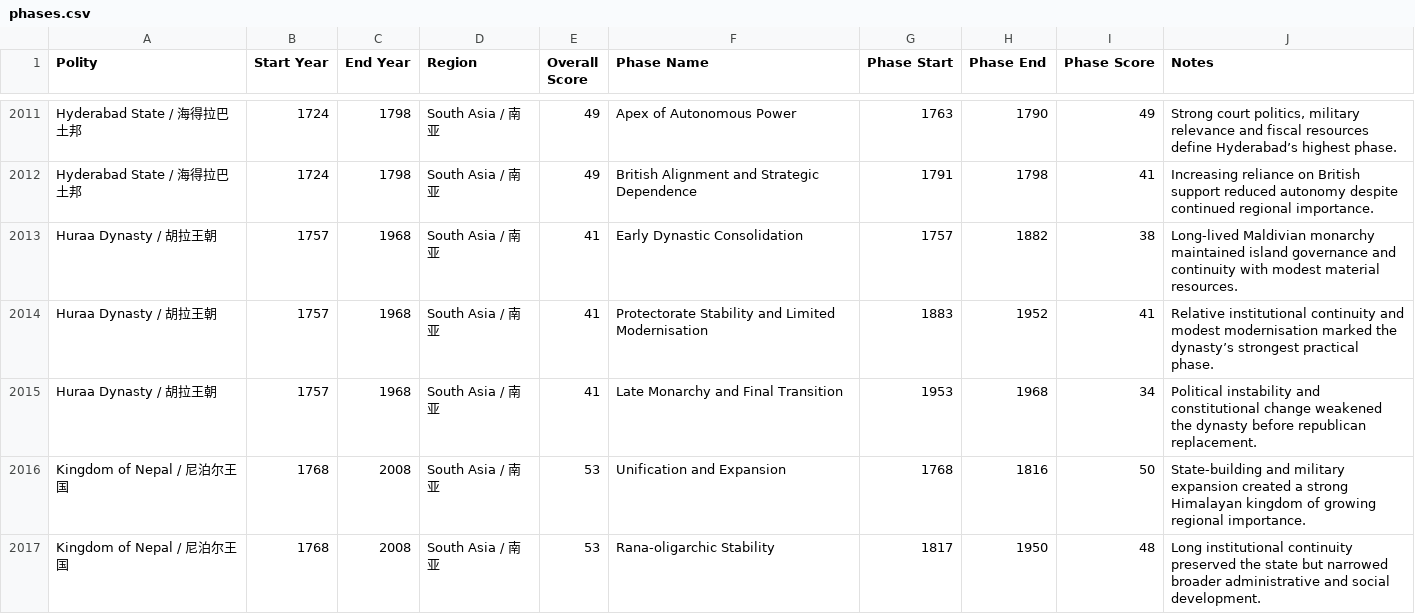
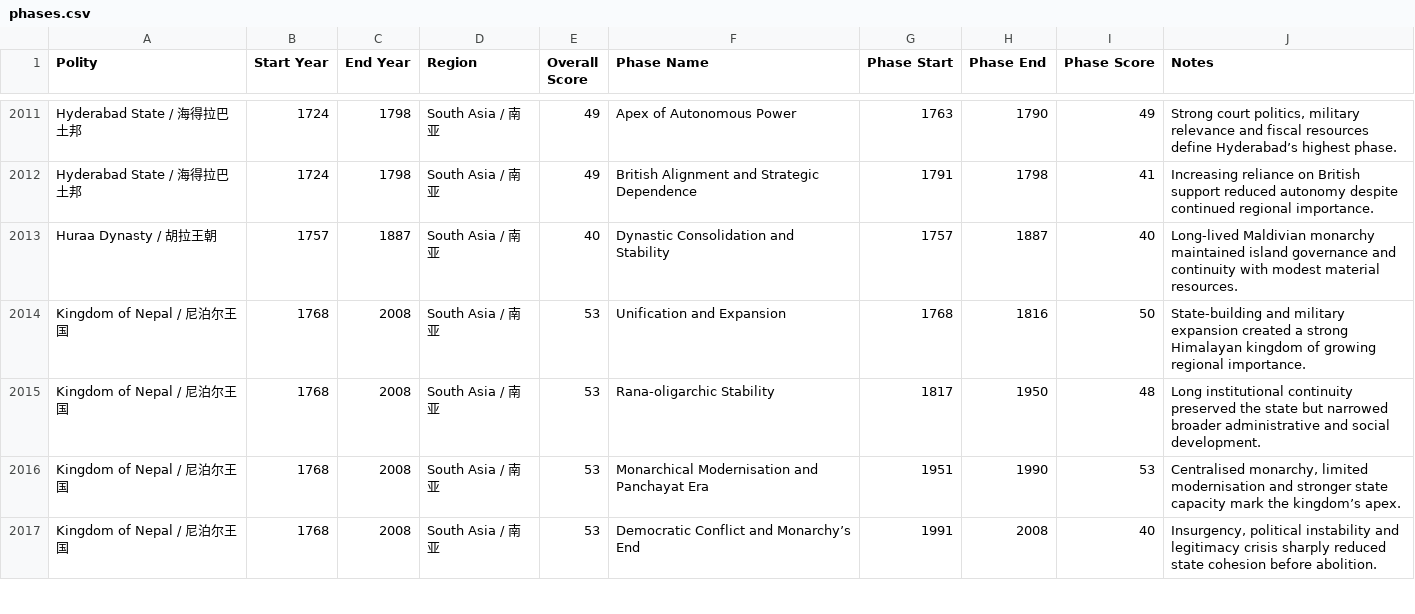
Before and after one commit to XuhuiJin1215/Historical-Polities, a CSV file: phases.csv, drawn as a sheet; only a part is shown, gaps mark what is left out; the shorter side is filled out with more unchanged rows.

Commit message:
Corrected Huraa Dynasty

```diff
--- a/phases.csv
+++ b/phases.csv
@@ -2012,5 +2012,3 @@ Hyderabad State / 海得拉巴土邦,1724,1798,South Asia / 南亚,49,Apex of Au
 Hyderabad State / 海得拉巴土邦,1724,1798,South Asia / 南亚,49,British Alignment and Strategic Dependence,1791,1798,41,Increasing reliance on British support reduced autonomy despite continued regional importance.
-Huraa Dynasty / 胡拉王朝,1757,1968,South Asia / 南亚,41,Early Dynastic Consolidation,1757,1882,38,Long-lived Maldivian monarchy maintained island governance and continuity with modest material resources.
-Huraa Dynasty / 胡拉王朝,1757,1968,South Asia / 南亚,41,Protectorate Stability and Limited Modernisation,1883,1952,41,Relative institutional continuity and modest modernisation marked the dynasty’s strongest practical phase.
-Huraa Dynasty / 胡拉王朝,1757,1968,South Asia / 南亚,41,Late Monarchy and Final Transition,1953,1968,34,Political instability and constitutional change weakened the dynasty before republican replacement.
+Huraa Dynasty / 胡拉王朝,1757,1887,South Asia / 南亚,40,Dynastic Consolidation and Stability,1757,1887,40,Long-lived Maldivian monarchy maintained island governance and continuity with modest material resources.
 Kingdom of Nepal / 尼泊尔王国,1768,2008,South Asia / 南亚,53,Unification and Expansion,1768,1816,50,State-building and military expansion created a strong Himalayan kingdom of growing regional importance.
```
